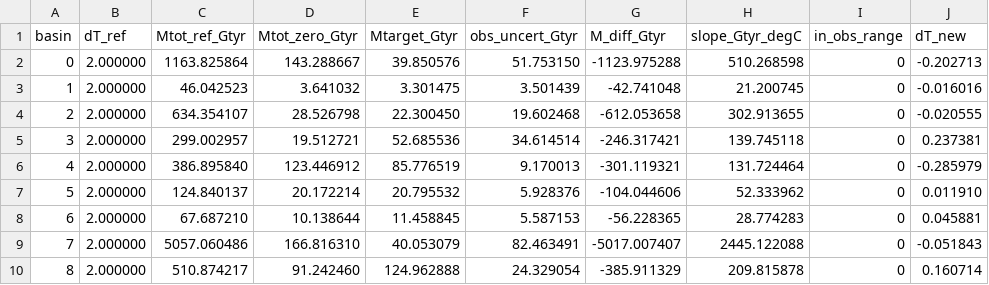
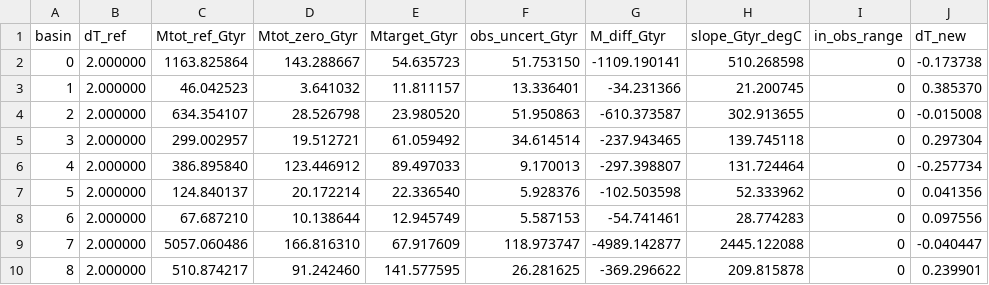
Before and after one commit to jojobeck/ISMIP7_ISSM_Monash, a CSV file: init/Data/Tables/dT_iterate_iter_0.csv, drawn as a sheet; only a part is shown; the diff covers the shown part only.

```diff
--- a/init/Data/Tables/dT_iterate_iter_0.csv
+++ b/init/Data/Tables/dT_iterate_iter_0.csv
@@ -1,10 +1,10 @@
 basin,dT_ref,Mtot_ref_Gtyr,Mtot_zero_Gtyr,Mtarget_Gtyr,obs_uncert_Gtyr,M_diff_Gtyr,slope_Gtyr_degC,in_obs_range,dT_new
-0,2.000000,1163.825864,143.288667,39.850576,51.753150,-1123.975288,510.268598,0,-0.202713
-1,2.000000,46.042523,3.641032,3.301475,3.501439,-42.741048,21.200745,0,-0.016016
-2,2.000000,634.354107,28.526798,22.300450,19.602468,-612.053658,302.913655,0,-0.020555
-3,2.000000,299.002957,19.512721,52.685536,34.614514,-246.317421,139.745118,0,0.237381
-4,2.000000,386.895840,123.446912,85.776519,9.170013,-301.119321,131.724464,0,-0.285979
-5,2.000000,124.840137,20.172214,20.795532,5.928376,-104.044606,52.333962,0,0.011910
-6,2.000000,67.687210,10.138644,11.458845,5.587153,-56.228365,28.774283,0,0.045881
-7,2.000000,5057.060486,166.816310,40.053079,82.463491,-5017.007407,2445.122088,0,-0.051843
-8,2.000000,510.874217,91.242460,124.962888,24.329054,-385.911329,209.815878,0,0.160714
+0,2.000000,1163.825864,143.288667,54.635723,51.753150,-1109.190141,510.268598,0,-0.173738
+1,2.000000,46.042523,3.641032,11.811157,13.336401,-34.231366,21.200745,0,0.385370
+2,2.000000,634.354107,28.526798,23.980520,51.950863,-610.373587,302.913655,0,-0.015008
+3,2.000000,299.002957,19.512721,61.059492,34.614514,-237.943465,139.745118,0,0.297304
+4,2.000000,386.895840,123.446912,89.497033,9.170013,-297.398807,131.724464,0,-0.257734
+5,2.000000,124.840137,20.172214,22.336540,5.928376,-102.503598,52.333962,0,0.041356
+6,2.000000,67.687210,10.138644,12.945749,5.587153,-54.741461,28.774283,0,0.097556
+7,2.000000,5057.060486,166.816310,67.917609,118.973747,-4989.142877,2445.122088,0,-0.040447
+8,2.000000,510.874217,91.242460,141.577595,26.281625,-369.296622,209.815878,0,0.239901
```
Also changed, not shown: 24 edited cells elsewhere in this file, init/Data/Tables/dT_iterate_iter_2.csv, init/Data/Tables/dT_iterate_iter_4.csv, 11 other files.
